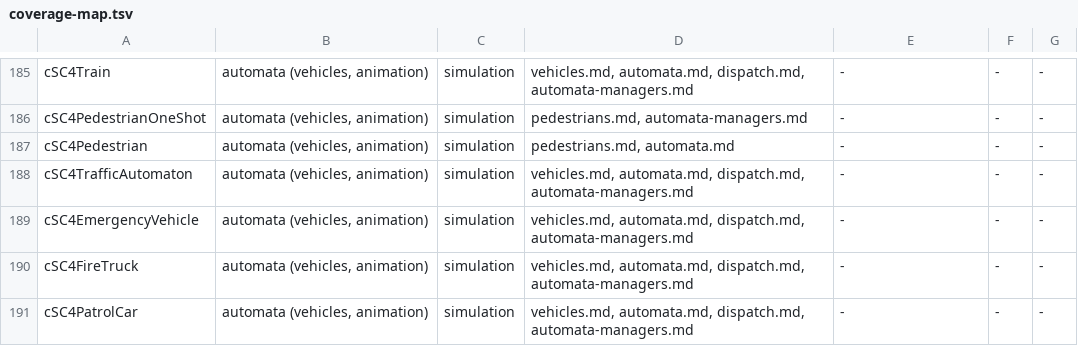
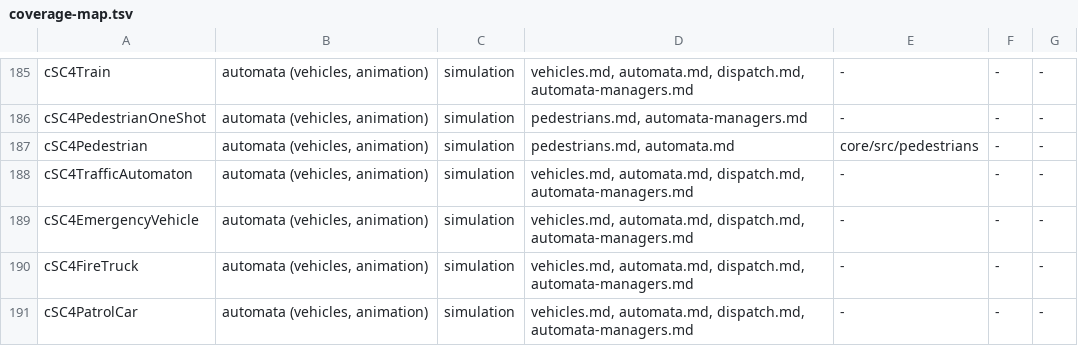
Before and after one commit to LucaSammartino/OpenSC4, a TSV file: tools/coverage-map.tsv, drawn as a sheet; only a part is shown, gaps mark what is left out.

```diff
--- a/tools/coverage-map.tsv
+++ b/tools/coverage-map.tsv
@@ -186,3 +186,3 @@ cSC4Train	automata (vehicles, animation)	simulation	vehicles.md, automata.md, di
 cSC4PedestrianOneShot	automata (vehicles, animation)	simulation	pedestrians.md, automata-managers.md	-	-	-
-cSC4Pedestrian	automata (vehicles, animation)	simulation	pedestrians.md, automata.md	-	-	-
+cSC4Pedestrian	automata (vehicles, animation)	simulation	pedestrians.md, automata.md	core/src/pedestrians	-	-
 cSC4TrafficAutomaton	automata (vehicles, animation)	simulation	vehicles.md, automata.md, dispatch.md, automata-managers.md	-	-	-
```
Also changed, not shown: 10 other files.
